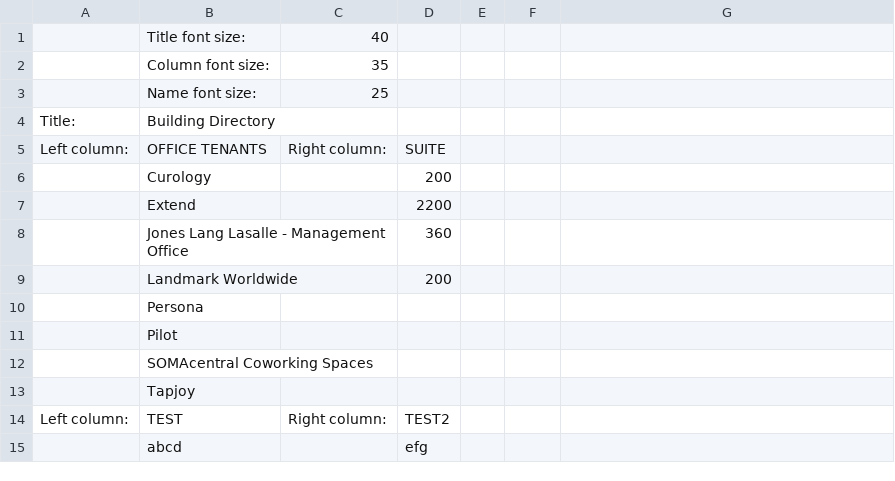
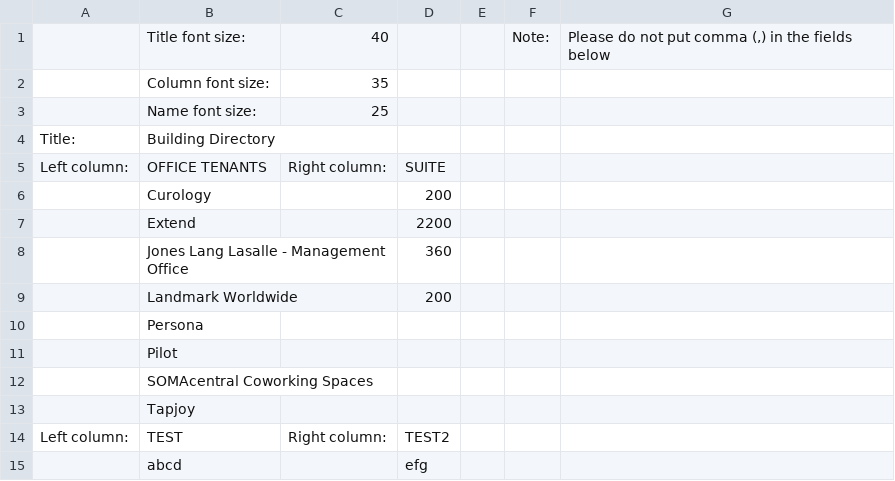
Before and after one commit to FlamelNi/Customizable-Directory, a CSV file: directory.csv, drawn as a sheet; the diff names each change by its address in the sheet, - before the commit and + after, or states it on an @@ line.

Commit message:
directory note edited: comma(,) in the excel file will break the code

```diff
--- a/directory.csv
+++ b/directory.csv
-F1: (empty)
+F1: Note:
-G1: (empty)
+G1: Please do not put comma (,) in the fields below
```
